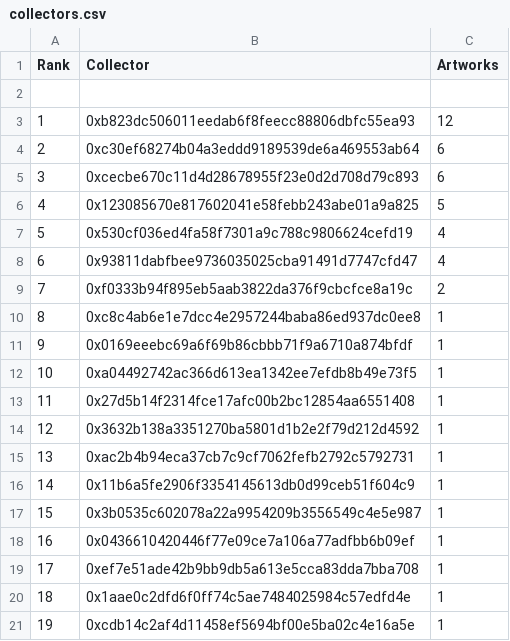
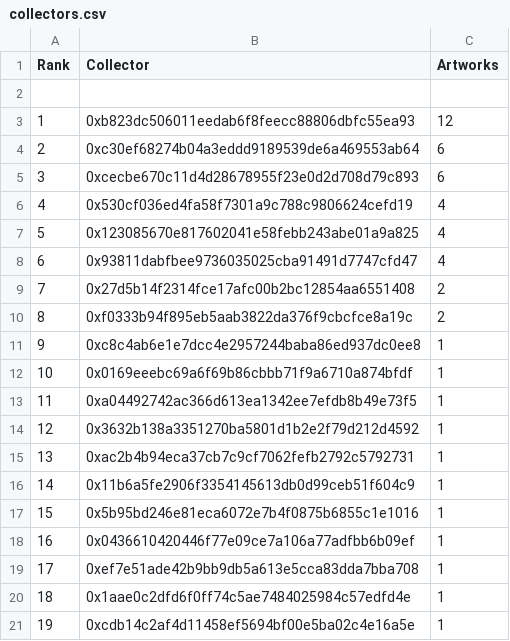
Before and after one commit to JohnOrionYoung/JOYhotPotato, a CSV file: src/python/collectors.csv, drawn as a sheet; removed rows and columns are numbered as before the commit, all else as after; the diff names each change by its address in the sheet, - before the commit and + after, or states it on an @@ line.

Commit message:
update

```diff
--- a/src/python/collectors.csv
+++ b/src/python/collectors.csv
-row 6: 4 | 0x123085670e817602041e58febb243abe01a9a825 | 5
@@ column A (Rank) renumbered between rows 6 and 13 @@
+row 7: 5 | 0x123085670e817602041e58febb243abe01a9a825 | 4
+row 9: 7 | 0x27d5b14f2314fce17afc00b2bc12854aa6551408 | 2
-row 13: 11 | 0x27d5b14f2314fce17afc00b2bc12854aa6551408 | 1
-B17 (Collector): 0x3b0535c602078a22a9954209b3556549c4e5e987
+B17 (Collector): 0x5b95bd246e81eca6072e7b4f0875b6855c1e1016
```
